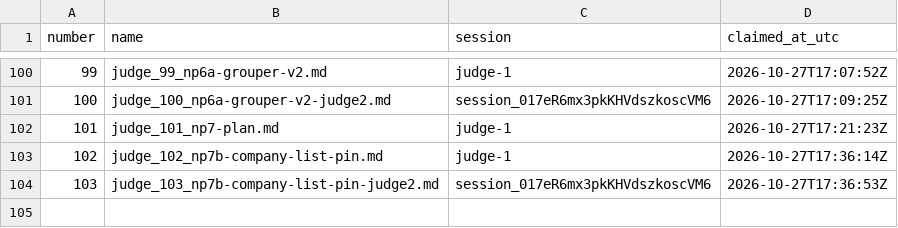
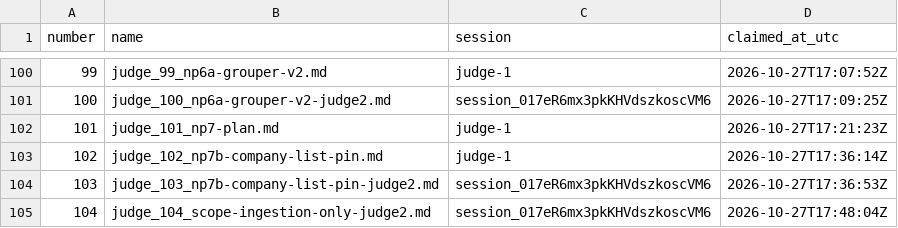
Before and after one commit to contactexepex/omenix-trading, a CSV file: numbers/judge-report.csv, drawn as a sheet; only a part is shown, gaps mark what is left out; the diff names each change by its address in the sheet, - before the commit and + after, or states it on an @@ line.

```diff
--- a/numbers/judge-report.csv
+++ b/numbers/judge-report.csv
+row 105: 104 | judge_104_scope-ingestion-only-judge2.md | session_017eR6mx3pkKHVdszkoscVM6 | 2026-10-27T17:48:04Z
```
